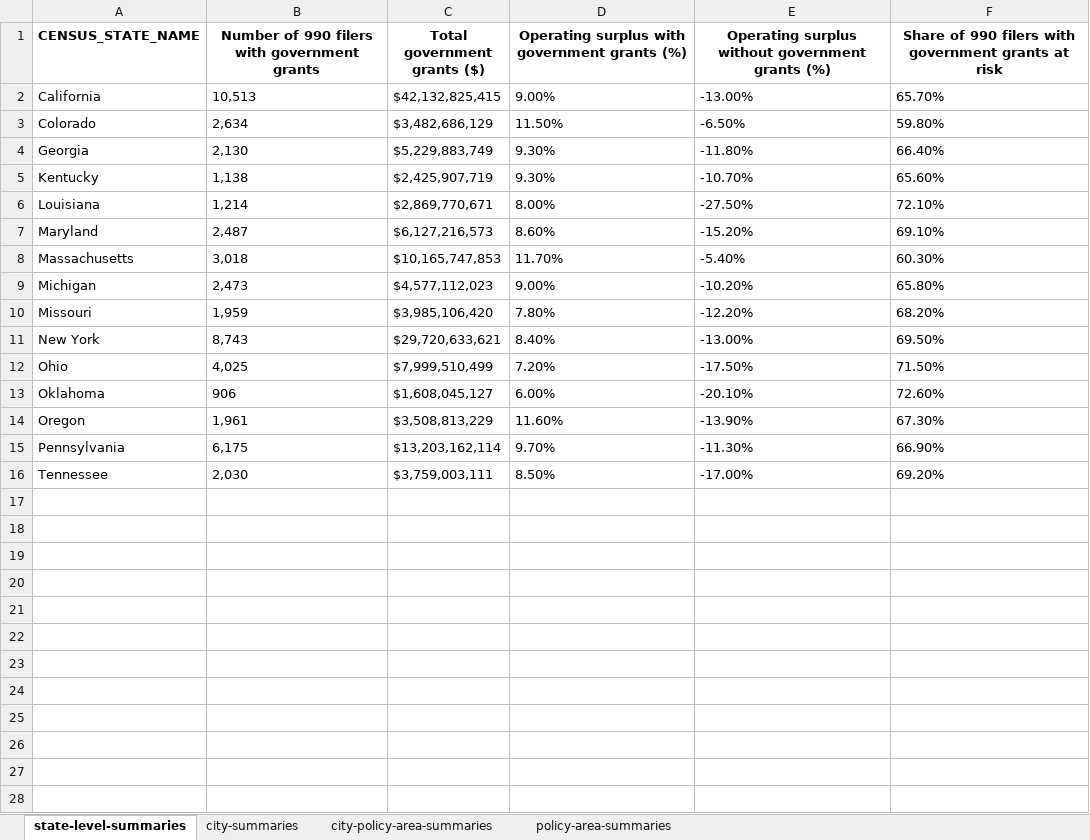
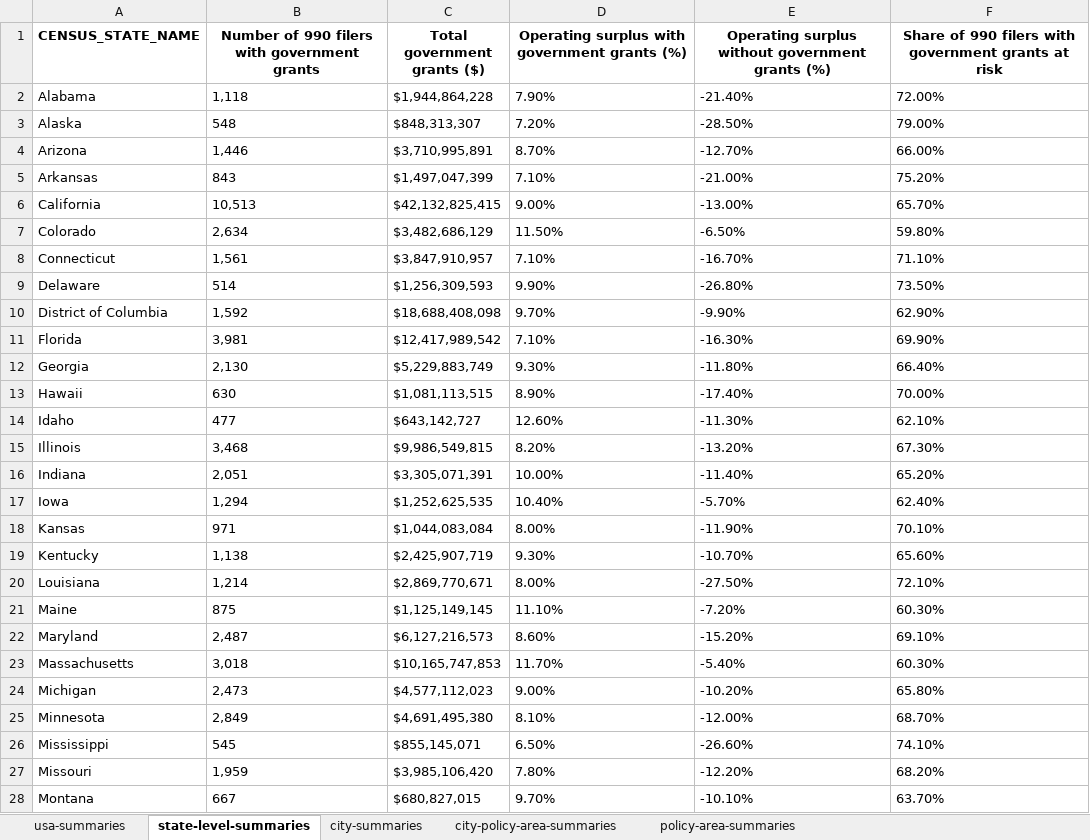
Before and after one commit to UrbanInstitute/nonprofit_govt_grants, an Excel workbook: data/data_requests/municipal_innovations/factsheet_metrics-20250725.xlsx, sheet state-level-summaries, drawn as a sheet; only a part is shown; the shorter side is filled out with more unchanged rows; values as stored, in another font and other column widths than the file's, no borders; the diff covers the shown part only; the diff names each change by its address in the sheet, - before the commit and + after, or states it on an @@ line.

```diff
--- a/data/data_requests/municipal_innovations/factsheet_metrics-20250725.xlsx (sheet state-level-summaries)
+++ b/data/data_requests/municipal_innovations/factsheet_metrics-20250725.xlsx (sheet state-level-summaries)
+sheet tab: usa-summaries
+row 2: Alabama | 1,118 | $1,944,864,228 | 7.90% | -21.40% | 72.00%
+row 3: Alaska | 548 | $848,313,307 | 7.20% | -28.50% | 79.00%
+row 4: Arizona | 1,446 | $3,710,995,891 | 8.70% | -12.70% | 66.00%
+row 5: Arkansas | 843 | $1,497,047,399 | 7.10% | -21.00% | 75.20%
+row 8: Connecticut | 1,561 | $3,847,910,957 | 7.10% | -16.70% | 71.10%
+row 9: Delaware | 514 | $1,256,309,593 | 9.90% | -26.80% | 73.50%
+row 10: District of Columbia | 1,592 | $18,688,408,098 | 9.70% | -9.90% | 62.90%
+row 11: Florida | 3,981 | $12,417,989,542 | 7.10% | -16.30% | 69.90%
+row 13: Hawaii | 630 | $1,081,113,515 | 8.90% | -17.40% | 70.00%
+row 14: Idaho | 477 | $643,142,727 | 12.60% | -11.30% | 62.10%
+row 15: Illinois | 3,468 | $9,986,549,815 | 8.20% | -13.20% | 67.30%
+row 16: Indiana | 2,051 | $3,305,071,391 | 10.00% | -11.40% | 65.20%
+row 17: Iowa | 1,294 | $1,252,625,535 | 10.40% | -5.70% | 62.40%
+row 18: Kansas | 971 | $1,044,083,084 | 8.00% | -11.90% | 70.10%
+row 21: Maine | 875 | $1,125,149,145 | 11.10% | -7.20% | 60.30%
+row 25: Minnesota | 2,849 | $4,691,495,380 | 8.10% | -12.00% | 68.70%
+row 26: Mississippi | 545 | $855,145,071 | 6.50% | -26.60% | 74.10%
+row 28: Montana | 667 | $680,827,015 | 9.70% | -10.10% | 63.70%
```
Also changed, not shown: 19 added rows elsewhere in this sheet, sheet city-policy-area-summaries, sheet city-summaries, sheet policy-area-summaries.
